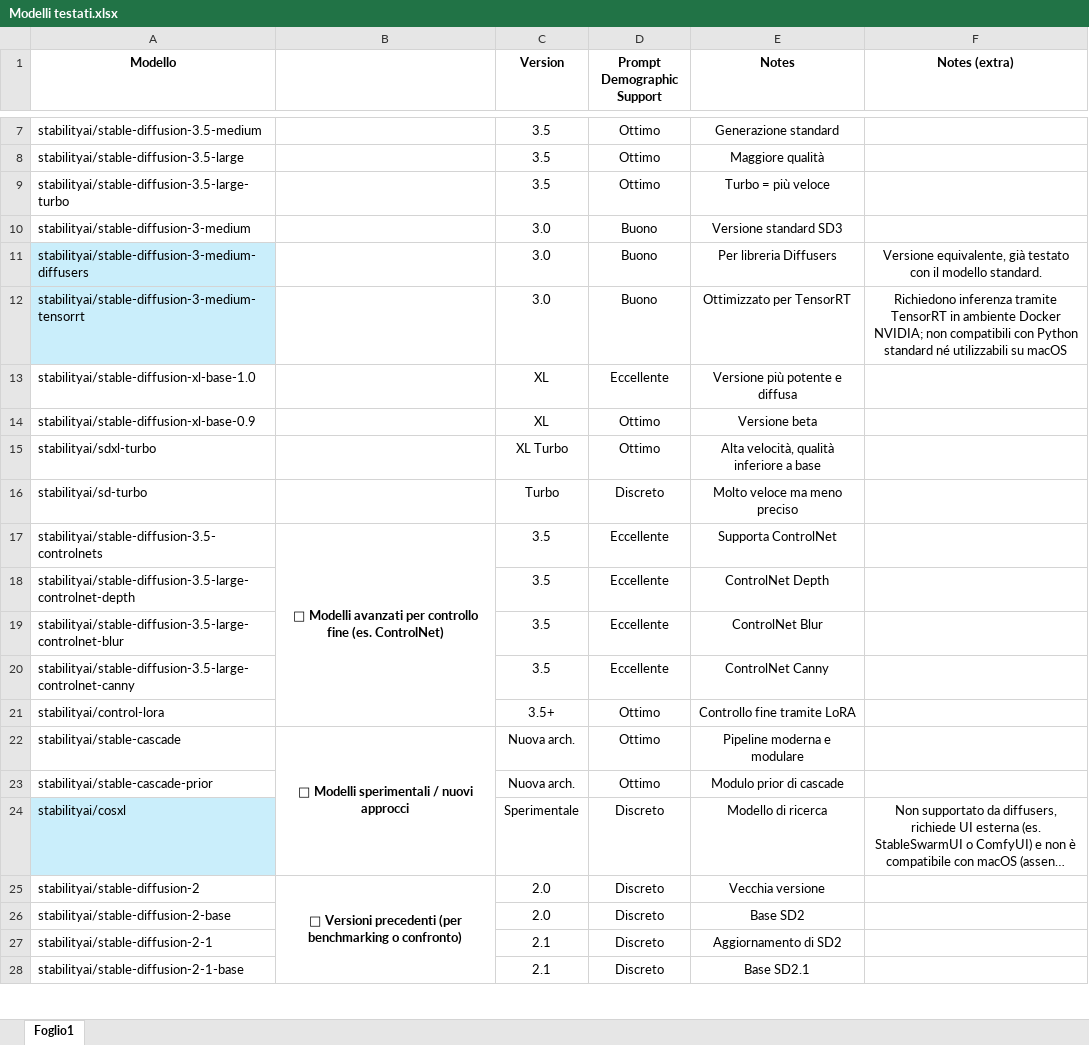
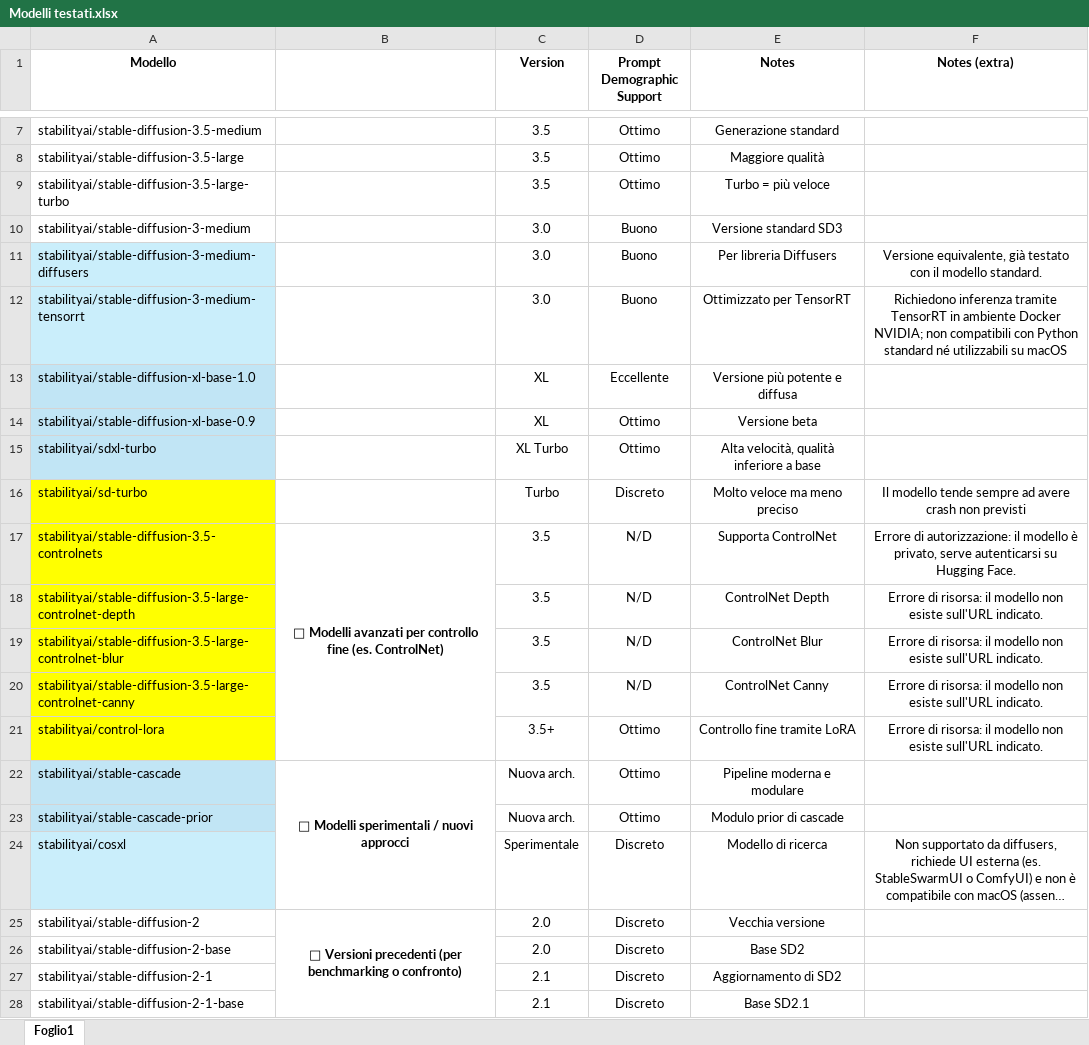
Before and after one commit to Paolopos/FVAB, an Excel workbook: Modelli testati.xlsx, sheet Foglio1, drawn as a sheet; only a part is shown, gaps mark what is left out; long unchanged cells end in …; values as stored, in another font and other column widths than the file's, no borders; the diff names each change by its address in the sheet, - before the commit and + after, or states it on an @@ line.

Commit message:
Update excel inserendo i modelli di Paolo

```diff
--- a/Modelli testati.xlsx (sheet Foglio1)
+++ b/Modelli testati.xlsx (sheet Foglio1)
-A13:A15 fill: none
+A13:A15 fill: #C1E5F5
-A16:A21 fill: none
+A16:A21 fill: #FFFF00
-F16 (Notes (extra)): (empty)
+F16 (Notes (extra)): Il modello tende sempre ad avere crash non previsti
-D17:D20 (Prompt Demographic Support): Eccellente
+D17:D20 (Prompt Demographic Support): N/D
-F17 (Notes (extra)): (empty)
+F17 (Notes (extra)): Errore di autorizzazione: il modello è privato, serve autenticarsi su Hugging Face.
-F18:F21 (Notes (extra)): (empty)
+F18:F21 (Notes (extra)): Errore di risorsa: il modello non esiste sull'URL indicato.
-A22:A23 fill: none
+A22:A23 fill: #C1E5F5
```
